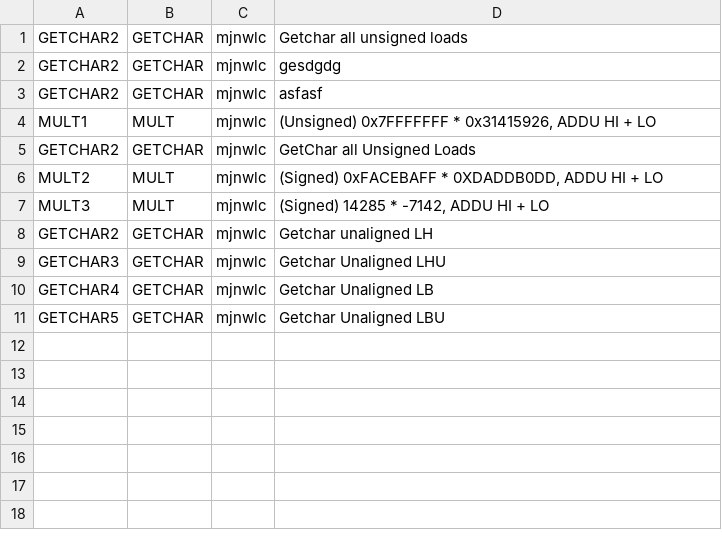
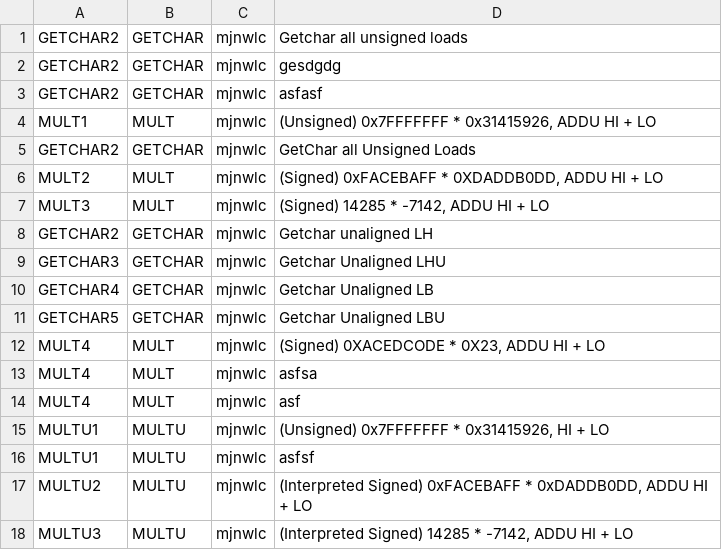
Before and after one commit to marcus-neo/mjnwlc, a CSV file: testbinary/input.csv, drawn as a sheet.

```diff
--- a/testbinary/input.csv
+++ b/testbinary/input.csv
@@ -11 +11,8 @@ GETCHAR4,GETCHAR,mjnwlc,Getchar Unaligned LB
 GETCHAR5,GETCHAR,mjnwlc,Getchar Unaligned LBU
+MULT4,MULT,mjnwlc,"(Signed) 0XACEDCODE * 0X23, ADDU HI + LO"
+MULT4,MULT,mjnwlc,asfsa
+MULT4,MULT,mjnwlc,asf
+MULTU1,MULTU,mjnwlc,"(Unsigned) 0x7FFFFFFF * 0x31415926, HI + LO"
+MULTU1,MULTU,mjnwlc,asfsf
+MULTU2,MULTU,mjnwlc,"(Interpreted Signed) 0xFACEBAFF * 0xDADDB0DD, ADDU HI + LO"
+MULTU3,MULTU,mjnwlc,"(Interpreted Signed) 14285 * -7142, ADDU HI + LO"
```
Also changed, not shown: bin/output.csv, 11 other files.
